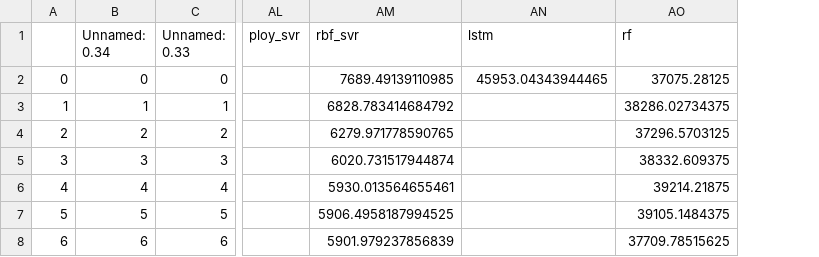
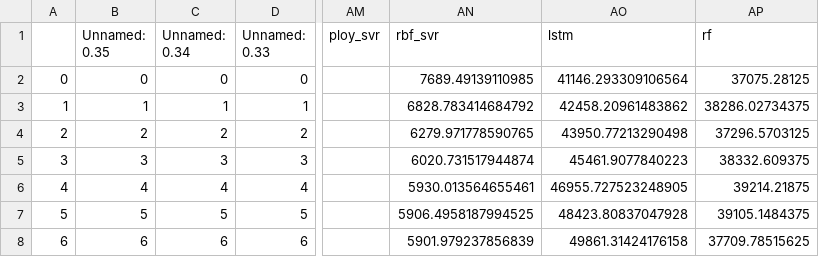
Before and after one commit to sahurahul261/bitcoinAppHiraku, a CSV file: sevendaybitcoin.csv, drawn as a sheet; only a part is shown, gaps mark what is left out; addresses are those after the commit; the diff names each change by its address in the sheet, - before the commit and + after, or states it on an @@ line.

```diff
--- a/sevendaybitcoin.csv
+++ b/sevendaybitcoin.csv
+column B (Unnamed: 0.35), rows 2-8: 0 | 1 | 2 | 3 | 4 | 5 | 6
-AO2 (lstm): 45953.04343944465
+AO2 (lstm): 41146.293309106564
-AO3 (lstm): (empty)
+AO3 (lstm): 42458.20961483862
-AO4 (lstm): (empty)
+AO4 (lstm): 43950.77213290498
-AO5 (lstm): (empty)
+AO5 (lstm): 45461.9077840223
-AO6 (lstm): (empty)
+AO6 (lstm): 46955.727523248905
-AO7 (lstm): (empty)
+AO7 (lstm): 48423.80837047928
-AO8 (lstm): (empty)
+AO8 (lstm): 49861.31424176158
```
Also changed, not shown: 1 other file.
